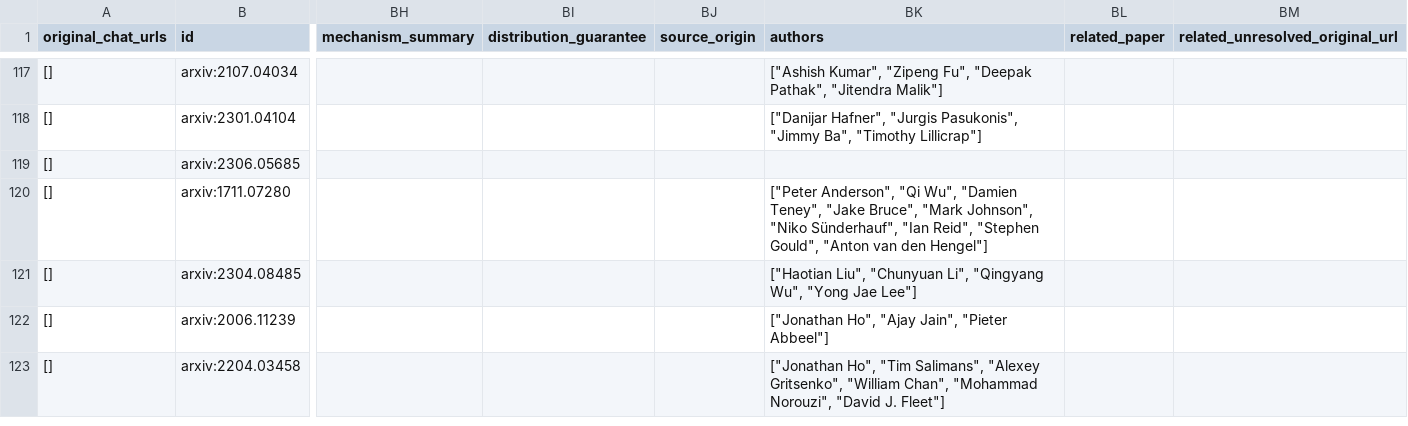
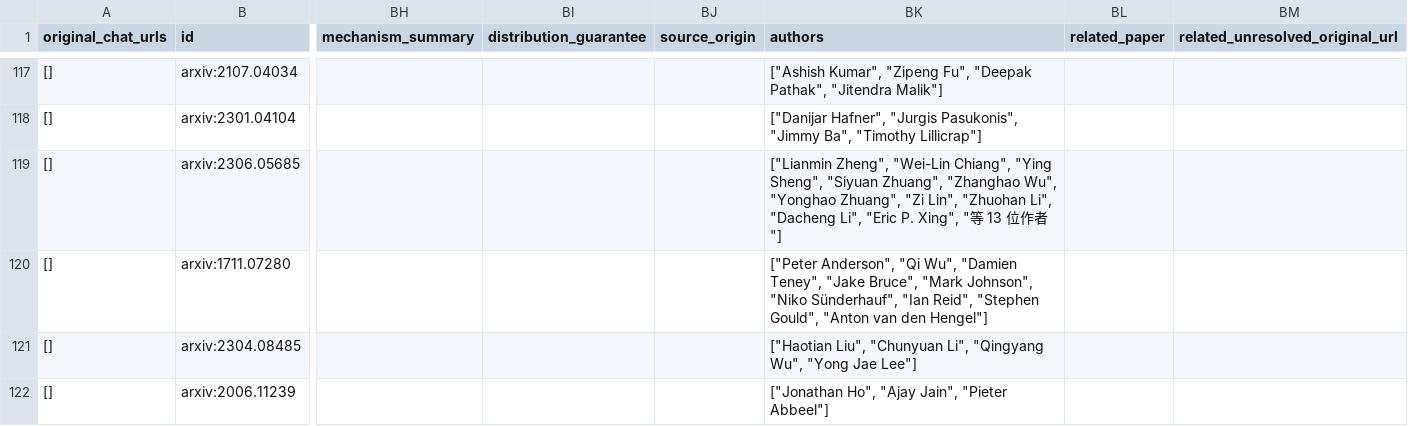
Before and after one commit to hk865/my-knowledge-data-base, a CSV file: papers.csv, drawn as a sheet; only a part is shown, gaps mark what is left out; the shorter side is filled out with more unchanged rows; the diff covers the shown part only; the diff names each change by its address in the sheet, - before the commit and + after, or states it on an @@ line.

```diff
--- a/papers.csv
+++ b/papers.csv
-BK119 (authors): (empty)
+BK119 (authors): ["Lianmin Zheng", "Wei-Lin Chiang", "Ying Sheng", "Siyuan Zhuang", "Zhanghao Wu", "Yonghao Zhuang", "Zi Lin", "Zhuohan Li", "Dacheng Li", "Eric P. Xing", "等 13 位作者"]
```
Also changed, not shown: 1 added row and 10 edited cells elsewhere in this file, 47 other files.
